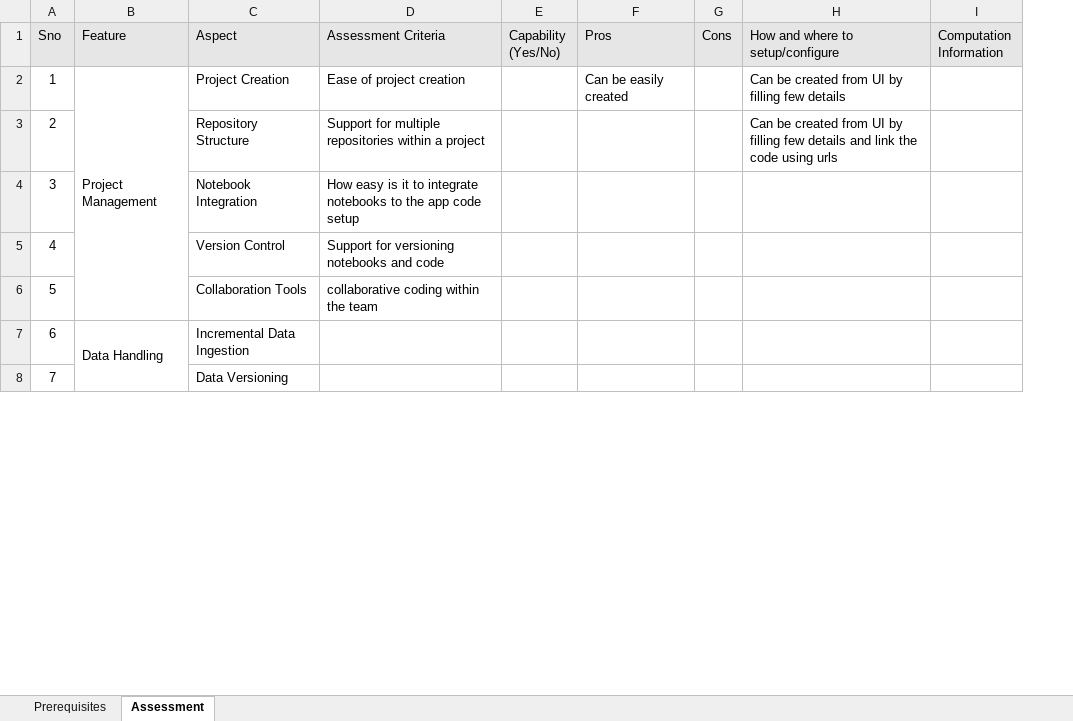
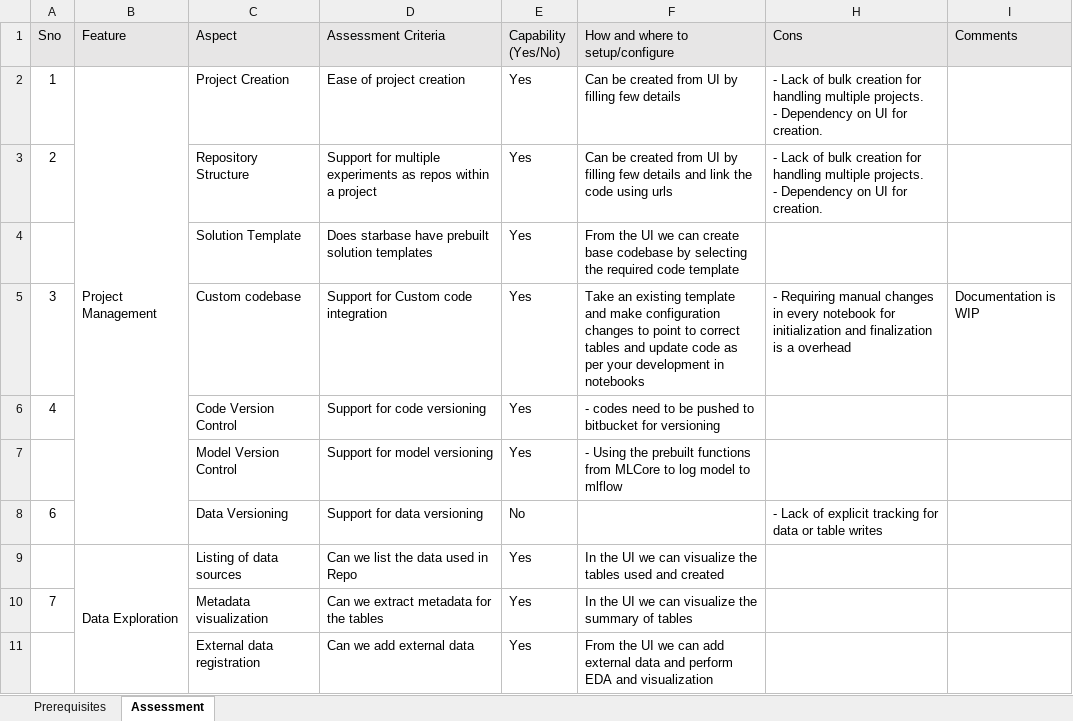
Before and after one commit to sravanisasu/home_credit_default_risk, an Excel workbook: starbase_assessment.xlsx, sheet Assessment, drawn as a sheet; only a part is shown; values as stored, in another font and other column widths than the file's, no borders; charts and pictures not drawn; removed rows and columns are numbered as before the commit, all else as after; ↵ is a line break in a cell; the diff covers the shown part only; the diff names each change by its address in the sheet, - before the commit and + after, or states it on an @@ line.

Commit message:
Add files via upload

```diff
--- a/starbase_assessment.xlsx (sheet Assessment)
+++ b/starbase_assessment.xlsx (sheet Assessment)
-column F (Pros), row 2: Can be easily created
@@ column G (Cons) hidden, empty @@
-column I (Computation Information), empty
+column H (Cons), rows 2-3: - Lack of bulk creation for handling multiple projects. ↵ - Dependency on UI for creation. | - Lack of bulk creation for handling multiple projects. ↵ - Dependency on UI for creation.; row 5: - Requiring manual changes in every notebook for initialization and finalization is a overhead; row 8: - Lack of explicit tracking for data or table writes
+column I (Comments), row 5: Documentation is WIP
-B2:B6 merged
+B2:B8 merged
-E2:E3 (Capability (Yes/No)): (empty)
+E2:E3 (Capability (Yes/No)): Yes
-D3 (Assessment Criteria): …for multiple repositories within a…
+D3 (Assessment Criteria): …for multiple experiments as repos within a…
+row 4:  |  | Solution Template | Does starbase have prebuilt solution templates | Yes | From the UI we can create base codebase by selecting the required code template
-C5 (Aspect): Notebook Integration
+C5 (Aspect): Custom codebase
-D5 (Assessment Criteria): How easy is it to integrate notebooks to the app code setup
+D5 (Assessment Criteria): Support for Custom code integration
-E5:E6 (Capability (Yes/No)): (empty)
+E5:E6 (Capability (Yes/No)): Yes
-F5 (How and where to setup/configure): (empty)
+F5 (How and where to setup/configure): Take an existing template and make configuration changes to point to correct tables and update code as per your development in notebooks
-C6 (Aspect): Version Control
+C6 (Aspect): Code Version Control
-D6 (Assessment Criteria): Support for versioning notebooks and code
+D6 (Assessment Criteria): Support for code versioning
-F6 (How and where to setup/configure): (empty)
+F6 (How and where to setup/configure): - codes need to be pushed to bitbucket for versioning
-row 6: 5 |  | Collaboration Tools | collaborative coding within the team
+row 7:  |  | Model Version Control | Support for model versioning | Yes | - Using the prebuilt functions from MLCore to log model to mlflow
-B8 (Feature): Data Handling
+B8 (Feature): (empty)
-B7:B8 merged
-C8 (Aspect): Incremental Data Ingestion
+C8 (Aspect): Data Versioning
-D8 (Assessment Criteria): (empty)
+D8 (Assessment Criteria): Support for data versioning
-E8 (Capability (Yes/No)): (empty)
+E8 (Capability (Yes/No)): No
+row 9:  | Data Exploration | Listing of data sources | Can we list the data used in Repo | Yes | In the UI we can visualize the tables used and created
-C10 (Aspect): Data Versioning
+C10 (Aspect): Metadata visualization
-D10 (Assessment Criteria): (empty)
+D10 (Assessment Criteria): Can we extract metadata for the tables
-E10 (Capability (Yes/No)): (empty)
+E10 (Capability (Yes/No)): Yes
-F10 (How and where to setup/configure): (empty)
+F10 (How and where to setup/configure): In the UI we can visualize the summary of tables
+row 11:  |  | External data registration | Can we add external data | Yes | From the UI we can add external data and perform EDA and visualization
```
Also changed, not shown: 13 added rows, 11 removed rows, 53 edited cells and merged cells elsewhere in this sheet, sheet Prerequisites, hidden cells, charts or pictures.
